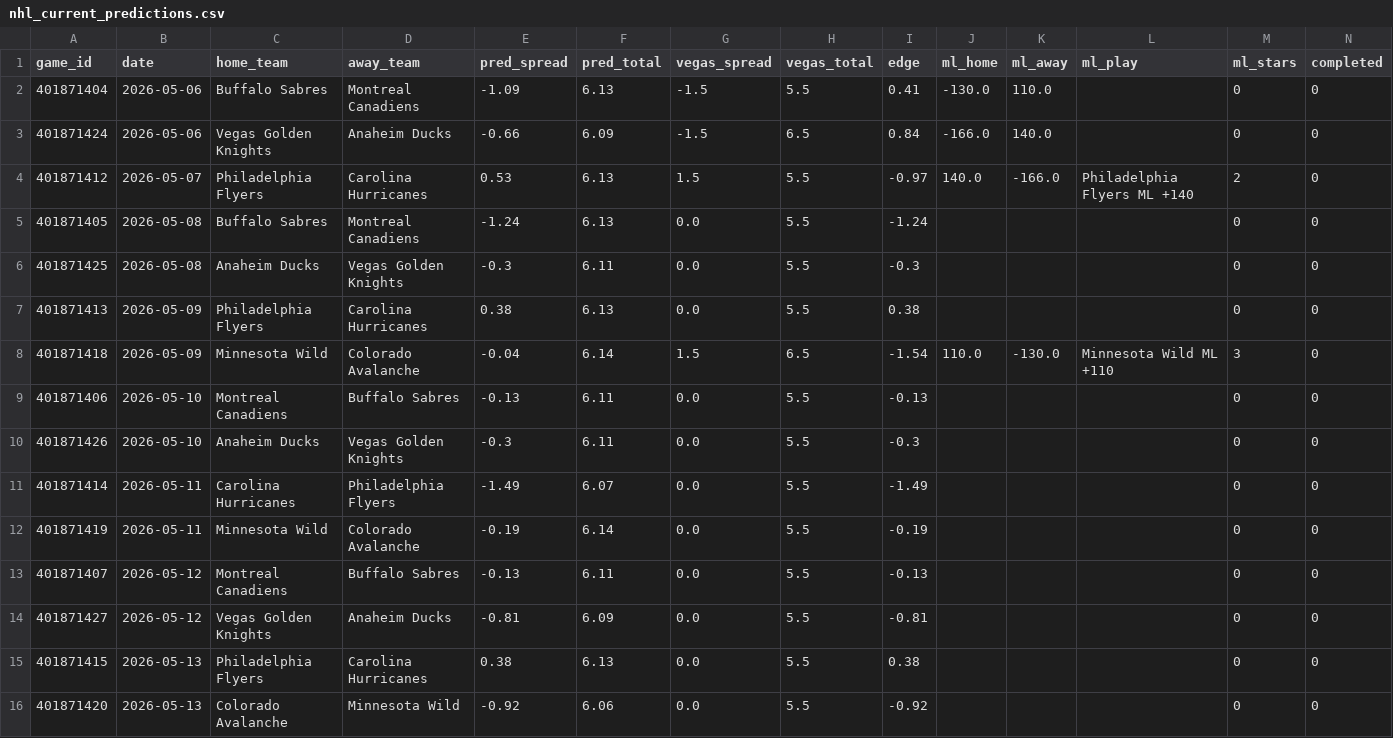
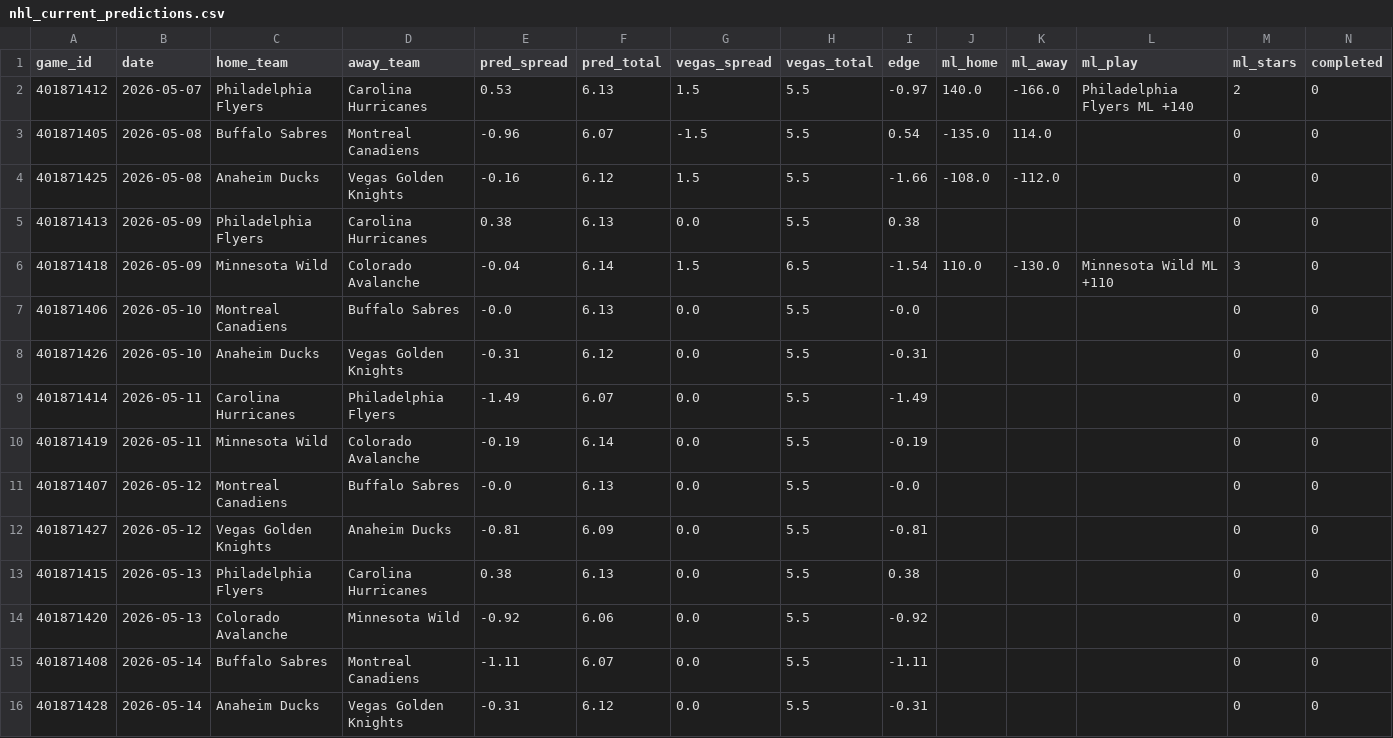
Before and after one commit to mckayje3/eagle-sports, a CSV file: nhl_current_predictions.csv, drawn as a sheet.

```diff
--- a/nhl_current_predictions.csv
+++ b/nhl_current_predictions.csv
@@ -1,14 +1,12 @@
 game_id,date,home_team,away_team,pred_spread,pred_total,vegas_spread,vegas_total,edge,ml_home,ml_away,ml_play,ml_stars,completed
-401871404,2026-05-06,Buffalo Sabres,Montreal Canadiens,-1.09,6.13,-1.5,5.5,0.41,-130.0,110.0,,0,0
-401871424,2026-05-06,Vegas Golden Knights,Anaheim Ducks,-0.66,6.09,-1.5,6.5,0.84,-166.0,140.0,,0,0
 401871412,2026-05-07,Philadelphia Flyers,Carolina Hurricanes,0.53,6.13,1.5,5.5,-0.97,140.0,-166.0,Philadelphia Flyers ML +140,2,0
-401871405,2026-05-08,Buffalo Sabres,Montreal Canadiens,-1.24,6.13,0.0,5.5,-1.24,,,,0,0
-401871425,2026-05-08,Anaheim Ducks,Vegas Golden Knights,-0.3,6.11,0.0,5.5,-0.3,,,,0,0
+401871405,2026-05-08,Buffalo Sabres,Montreal Canadiens,-0.96,6.07,-1.5,5.5,0.54,-135.0,114.0,,0,0
+401871425,2026-05-08,Anaheim Ducks,Vegas Golden Knights,-0.16,6.12,1.5,5.5,-1.66,-108.0,-112.0,,0,0
 401871413,2026-05-09,Philadelphia Flyers,Carolina Hurricanes,0.38,6.13,0.0,5.5,0.38,,,,0,0
 401871418,2026-05-09,Minnesota Wild,Colorado Avalanche,-0.04,6.14,1.5,6.5,-1.54,110.0,-130.0,Minnesota Wild ML +110,3,0
-401871406,2026-05-10,Montreal Canadiens,Buffalo Sabres,-0.13,6.11,0.0,5.5,-0.13,,,,0,0
-401871426,2026-05-10,Anaheim Ducks,Vegas Golden Knights,-0.3,6.11,0.0,5.5,-0.3,,,,0,0
+401871406,2026-05-10,Montreal Canadiens,Buffalo Sabres,-0.0,6.13,0.0,5.5,-0.0,,,,0,0
+401871426,2026-05-10,Anaheim Ducks,Vegas Golden Knights,-0.31,6.12,0.0,5.5,-0.31,,,,0,0
 401871414,2026-05-11,Carolina Hurricanes,Philadelphia Flyers,-1.49,6.07,0.0,5.5,-1.49,,,,0,0
 401871419,2026-05-11,Minnesota Wild,Colorado Avalanche,-0.19,6.14,0.0,5.5,-0.19,,,,0,0
-401871407,2026-05-12,Montreal Canadiens,Buffalo Sabres,-0.13,6.11,0.0,5.5,-0.13,,,,0,0
+401871407,2026-05-12,Montreal Canadiens,Buffalo Sabres,-0.0,6.13,0.0,5.5,-0.0,,,,0,0
 401871427,2026-05-12,Vegas Golden Knights,Anaheim Ducks,-0.81,6.09,0.0,5.5,-0.81,,,,0,0
@@ -16 +14,3 @@ game_id,date,home_team,away_team,pred_spread,pred_total,vegas_spread,vegas_total
 401871420,2026-05-13,Colorado Avalanche,Minnesota Wild,-0.92,6.06,0.0,5.5,-0.92,,,,0,0
+401871408,2026-05-14,Buffalo Sabres,Montreal Canadiens,-1.11,6.07,0.0,5.5,-1.11,,,,0,0
+401871428,2026-05-14,Anaheim Ducks,Vegas Golden Knights,-0.31,6.12,0.0,5.5,-0.31,,,,0,0
```
Also changed, not shown: nba_current_predictions.csv, 2 other files.
